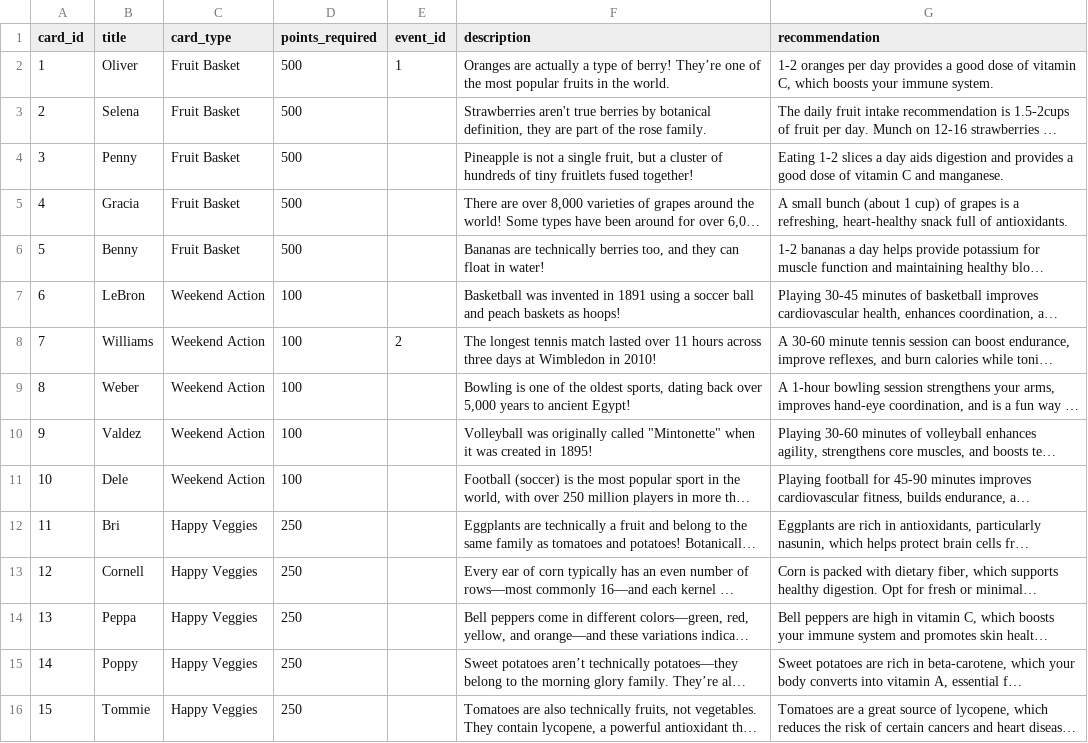
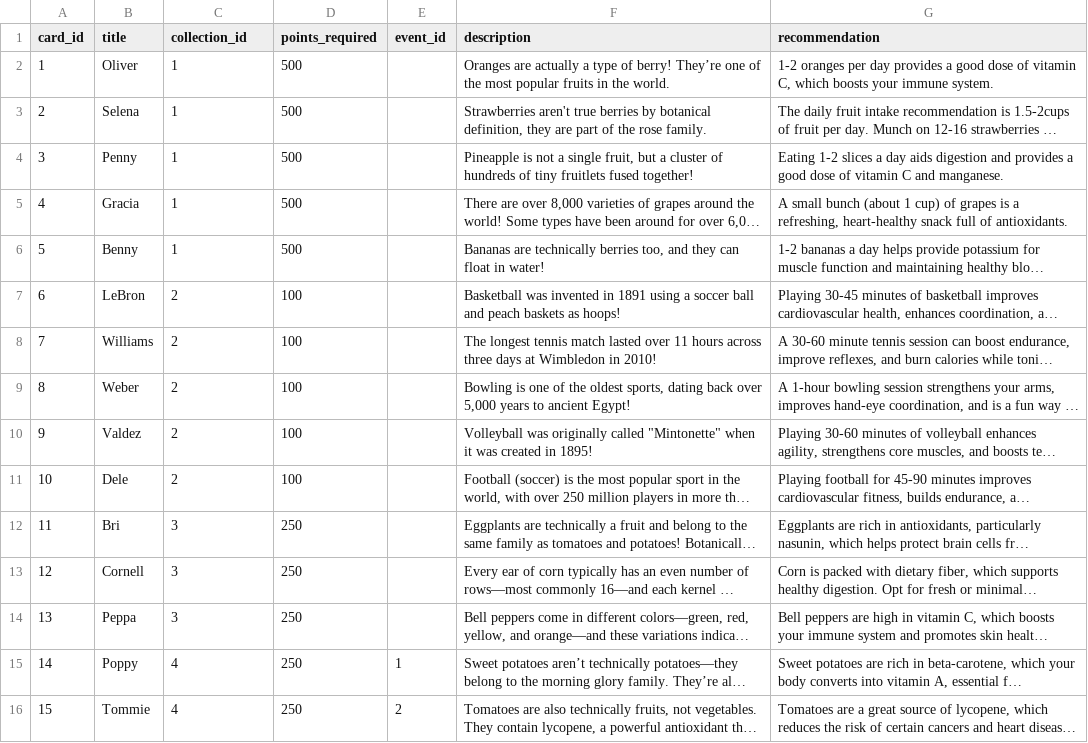
Before and after one commit to danellegoh/IS483, a CSV file: db/postgres/cards_final.csv, drawn as a sheet; long unchanged cells end in …; the diff names each change by its address in the sheet, - before the commit and + after, or states it on an @@ line.

```diff
--- a/db/postgres/cards_final.csv
+++ b/db/postgres/cards_final.csv
-C1: card_type
+C1: collection_id
-C2:C6 (collection_id): Fruit Basket
+C2:C6 (collection_id): 1
-E2 (event_id): 1
+E2 (event_id): (empty)
-C7:C11 (collection_id): Weekend Action
+C7:C11 (collection_id): 2
-E8 (event_id): 2
+E8 (event_id): (empty)
-C12:C14 (collection_id): Happy Veggies
+C12:C14 (collection_id): 3
-C15:C16 (collection_id): Happy Veggies
+C15:C16 (collection_id): 4
-E15 (event_id): (empty)
+E15 (event_id): 1
-E16 (event_id): (empty)
+E16 (event_id): 2
```
Also changed, not shown: db/postgres/health_coin.csv, db/postgres/health_final.csv, 39 other files.
